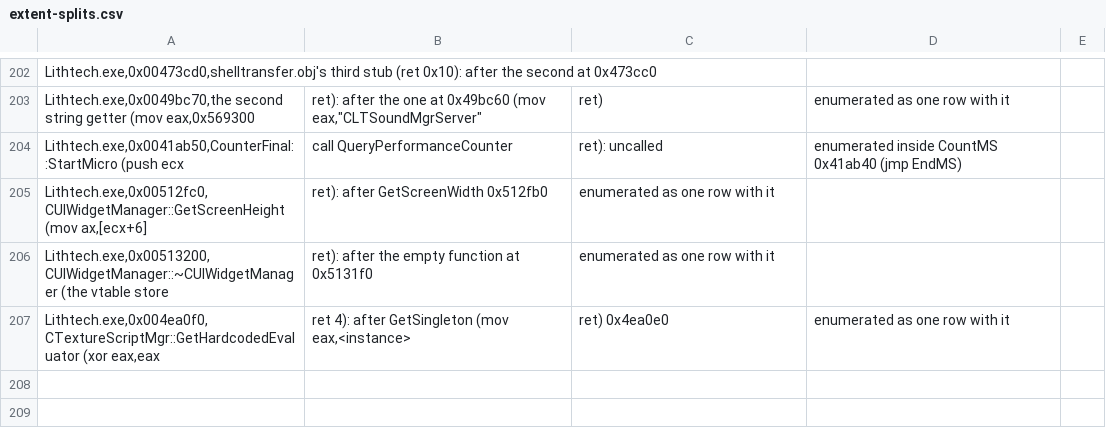
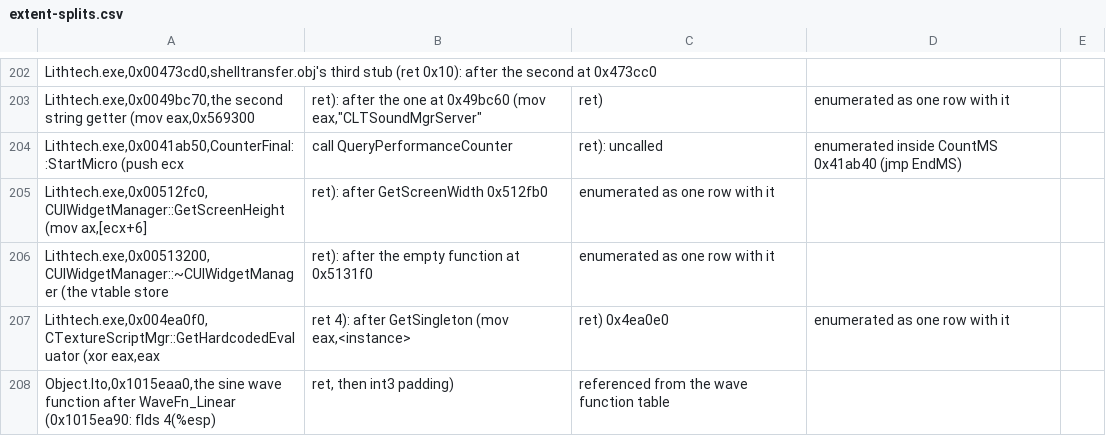
Before and after one commit to nolffan/cjacksrc, a CSV file: progress/extent-splits.csv, drawn as a sheet; only a part is shown, gaps mark what is left out.

```diff
--- a/progress/extent-splits.csv
+++ b/progress/extent-splits.csv
@@ -207 +207,2 @@ Lithtech.exe,0x00513200,CUIWidgetManager::~CUIWidgetManager (the vtable store; r
 Lithtech.exe,0x004ea0f0,CTextureScriptMgr::GetHardcodedEvaluator (xor eax,eax; ret 4): after GetSingleton (mov eax,<instance>; ret) 0x4ea0e0; enumerated as one row with it
+Object.lto,0x1015eaa0,the sine wave function after WaveFn_Linear (0x1015ea90: flds 4(%esp); ret, then int3 padding); referenced from the wave function table
```
Also changed, not shown: progress/Lithtech-screen-exclude.csv, 3 other files.
